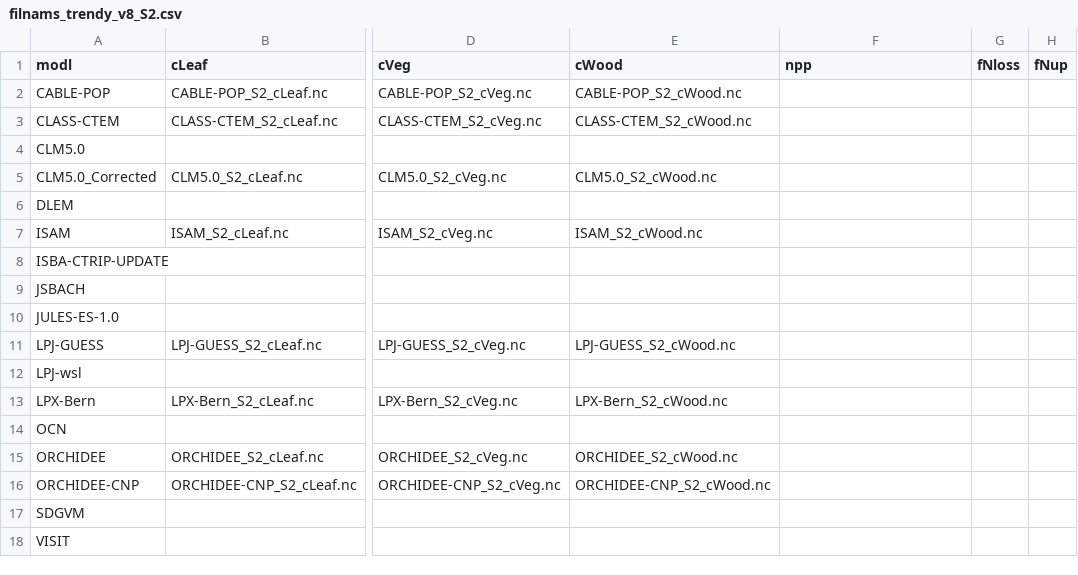
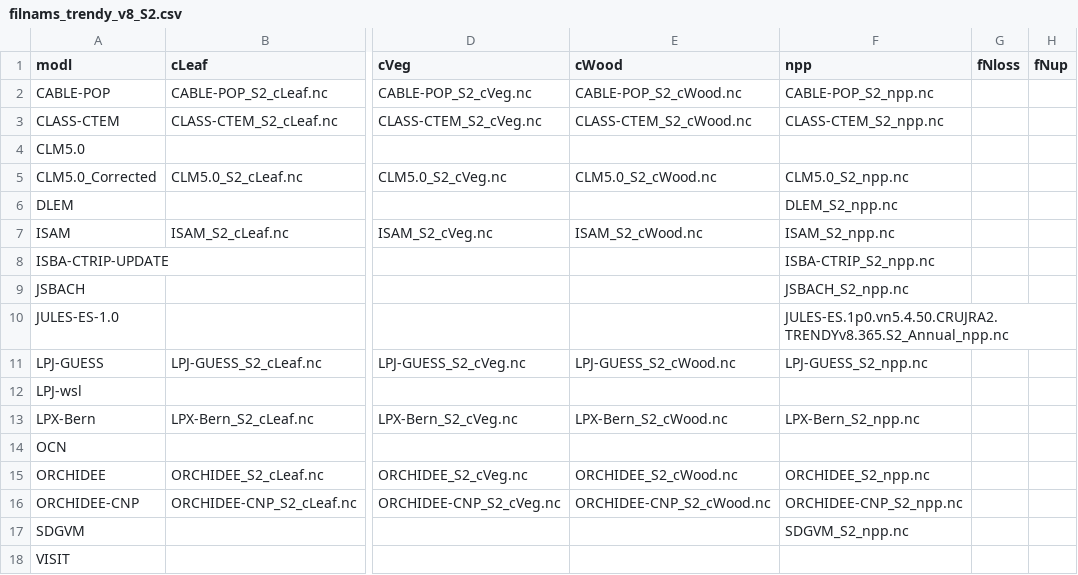
Before and after one commit to stineb/dgvm_analyses, a CSV file: data/filnams_trendy_v8_S2.csv, drawn as a sheet; only a part is shown, gaps mark what is left out; the diff names each change by its address in the sheet, - before the commit and + after, or states it on an @@ line.

Commit message:
npp trend analysis

```diff
--- a/data/filnams_trendy_v8_S2.csv
+++ b/data/filnams_trendy_v8_S2.csv
-F2 (npp): (empty)
+F2 (npp): CABLE-POP_S2_npp.nc
-F3 (npp): (empty)
+F3 (npp): CLASS-CTEM_S2_npp.nc
-F5 (npp): (empty)
+F5 (npp): CLM5.0_S2_npp.nc
-F6 (npp): (empty)
+F6 (npp): DLEM_S2_npp.nc
-F7 (npp): (empty)
+F7 (npp): ISAM_S2_npp.nc
-F8 (npp): (empty)
+F8 (npp): ISBA-CTRIP_S2_npp.nc
-F9 (npp): (empty)
+F9 (npp): JSBACH_S2_npp.nc
-F10 (npp): (empty)
+F10 (npp): JULES-ES.1p0.vn5.4.50.CRUJRA2.TRENDYv8.365.S2_Annual_npp.nc
-F11 (npp): (empty)
+F11 (npp): LPJ-GUESS_S2_npp.nc
-F13 (npp): (empty)
+F13 (npp): LPX-Bern_S2_npp.nc
-F15 (npp): (empty)
+F15 (npp): ORCHIDEE_S2_npp.nc
-F16 (npp): (empty)
+F16 (npp): ORCHIDEE-CNP_S2_npp.nc
-F17 (npp): (empty)
+F17 (npp): SDGVM_S2_npp.nc
```
Also changed, not shown: 2 other files.
